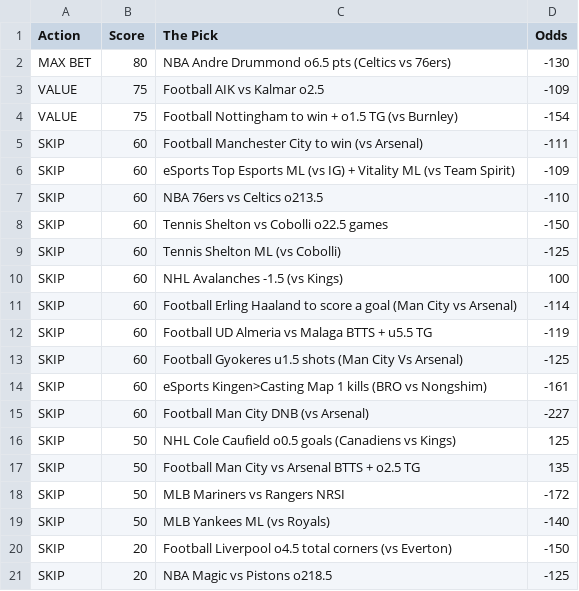
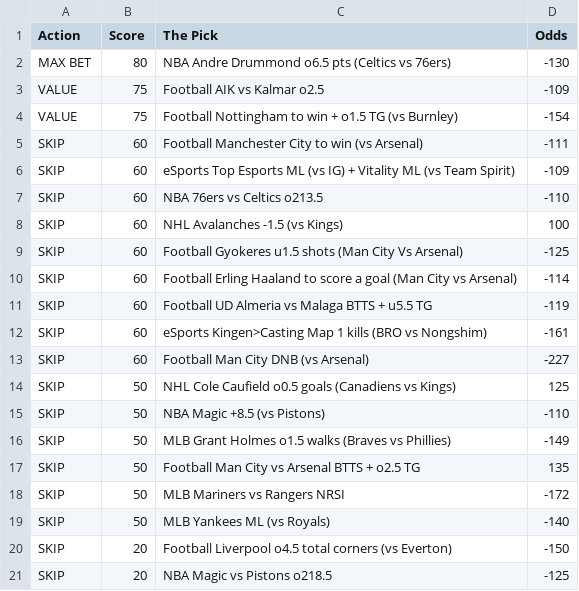
Before and after one commit to CameronBroussard6/Sports_Picks_Ranked, a CSV file: ranked_today.csv, drawn as a sheet.

```diff
--- a/ranked_today.csv
+++ b/ranked_today.csv
@@ -7,8 +7,6 @@ SKIP,60,eSports Top Esports ML (vs IG) + Vitality ML (vs Team Spirit),-109
 SKIP,60,NBA 76ers vs Celtics o213.5,-110
-SKIP,60,Tennis Shelton vs Cobolli o22.5 games,-150
-SKIP,60,Tennis Shelton ML (vs Cobolli),-125
 SKIP,60,NHL Avalanches -1.5 (vs Kings),100
+SKIP,60,Football Gyokeres u1.5 shots (Man City Vs Arsenal),-125
 SKIP,60,Football Erling Haaland to score a goal (Man City vs Arsenal),-114
 SKIP,60,Football UD Almeria vs Malaga BTTS + u5.5 TG,-119
-SKIP,60,Football Gyokeres u1.5 shots (Man City Vs Arsenal),-125
 SKIP,60,eSports Kingen>Casting Map 1 kills (BRO vs Nongshim),-161
@@ -16,2 +14,4 @@ SKIP,60,Football Man City DNB (vs Arsenal),-227
 SKIP,50,NHL Cole Caufield o0.5 goals (Canadiens vs Kings),125
+SKIP,50,NBA Magic +8.5 (vs Pistons),-110
+SKIP,50,MLB Grant Holmes o1.5 walks (Braves vs Phillies),-149
 SKIP,50,Football Man City vs Arsenal BTTS + o2.5 TG,135
```
